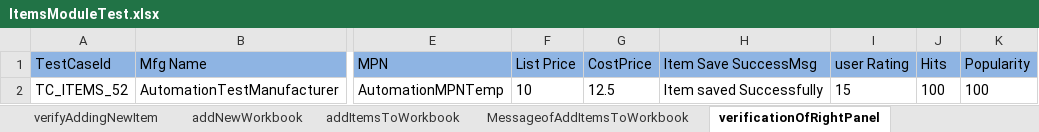
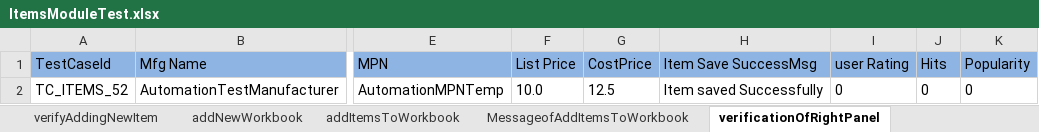
Before and after one commit to Rameshwar-Juptimath/NestedClassesAllureBug, an Excel workbook: resources/ExcelsheetData/ItemsModuleTest.xlsx, sheet verificationOfRightPanel, drawn as a sheet; only a part is shown, gaps mark what is left out; values as stored, in another font and other column widths than the file's, no borders; the diff names each change by its address in the sheet, - before the commit and + after, or states it on an @@ line.

```diff
--- a/resources/ExcelsheetData/ItemsModuleTest.xlsx (sheet verificationOfRightPanel)
+++ b/resources/ExcelsheetData/ItemsModuleTest.xlsx (sheet verificationOfRightPanel)
-F2 (List Price): 10
+F2 (List Price): 10.0
-I2 (user Rating): 15
+I2 (user Rating): 0
-J2 (Hits): 100
+J2 (Hits): 0
-K2 (Popularity): 100
+K2 (Popularity): 0
```
Also changed, not shown: other sheet tabs, 6 other files.
